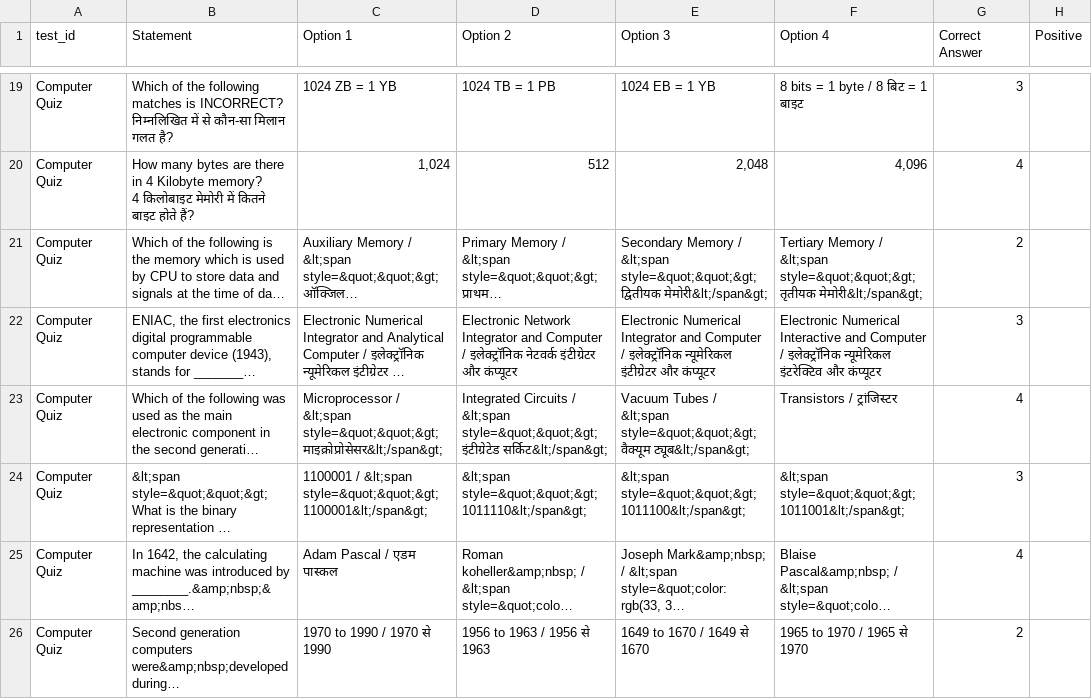
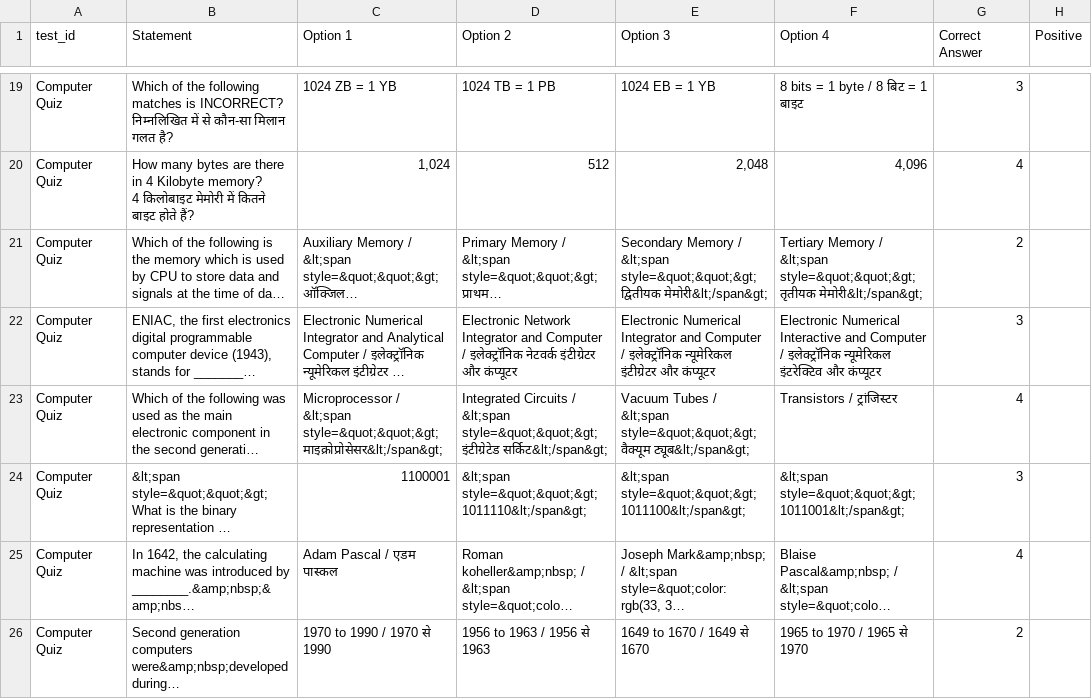
Before and after one commit to sharda21090-cmyk/mock-test, a CSV file: Questions.csv, drawn as a sheet; only a part is shown, gaps mark what is left out; long unchanged cells end in …; the diff names each change by its address in the sheet, - before the commit and + after, or states it on an @@ line.

Commit message:
sync: update tests from master sheet

```diff
--- a/Questions.csv
+++ b/Questions.csv
-C24 (Option 1): 1100001 / &lt;span style=&quot;&quot;&gt;1100001&lt;/span&gt;
+C24 (Option 1): 1100001
```
Also changed, not shown: 1 other file.
